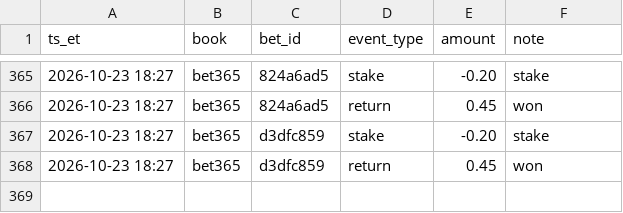
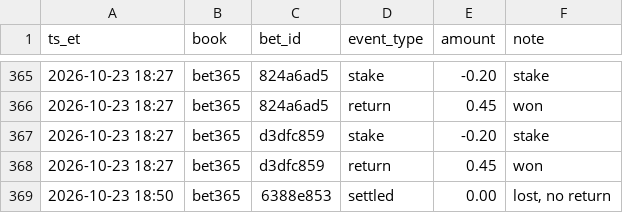
Before and after one commit to s-chuch/bet-dashboard, a CSV file: data/ledger.csv, drawn as a sheet; only a part is shown, gaps mark what is left out; the diff names each change by its address in the sheet, - before the commit and + after, or states it on an @@ line.

```diff
--- a/data/ledger.csv
+++ b/data/ledger.csv
+row 369: 2026-10-23 18:50 | bet365 | 6388e853 | settled | 0.00 | lost, no return
```
Also changed, not shown: data/bets.csv, data/clv.csv, 4 other files.
